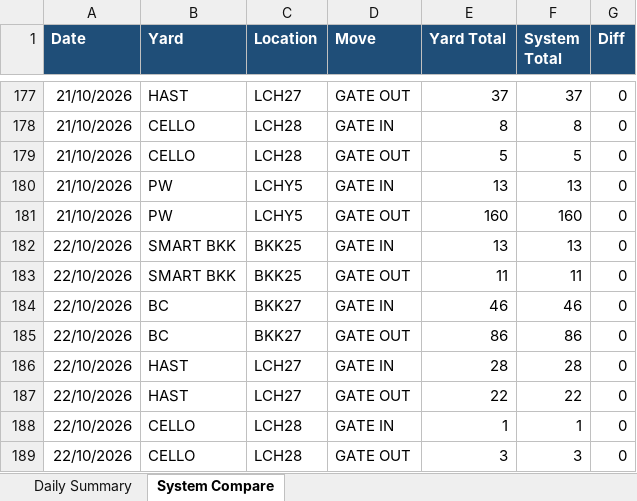
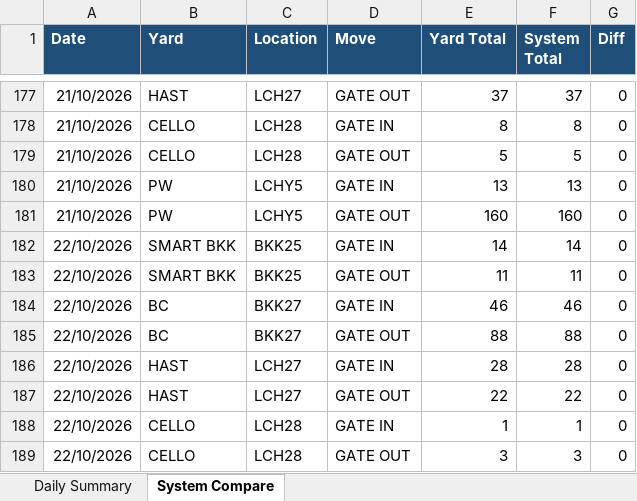
Before and after one commit to sirichai1265/ha-gate-move, an Excel workbook: docs/gate-move-summary.xlsx, sheet System Compare, drawn as a sheet; only a part is shown, gaps mark what is left out; values as stored, in another font and other column widths than the file's, no borders; the diff names each change by its address in the sheet, - before the commit and + after, or states it on an @@ line.

```diff
--- a/docs/gate-move-summary.xlsx (sheet System Compare)
+++ b/docs/gate-move-summary.xlsx (sheet System Compare)
-E182 (Yard Total): 13
+E182 (Yard Total): 14
-F182 (System Total): 13
+F182 (System Total): 14
-E185 (Yard Total): 86
+E185 (Yard Total): 88
-F185 (System Total): 86
+F185 (System Total): 88
```
Also changed, not shown: sheet Daily Summary, 2 other files.
